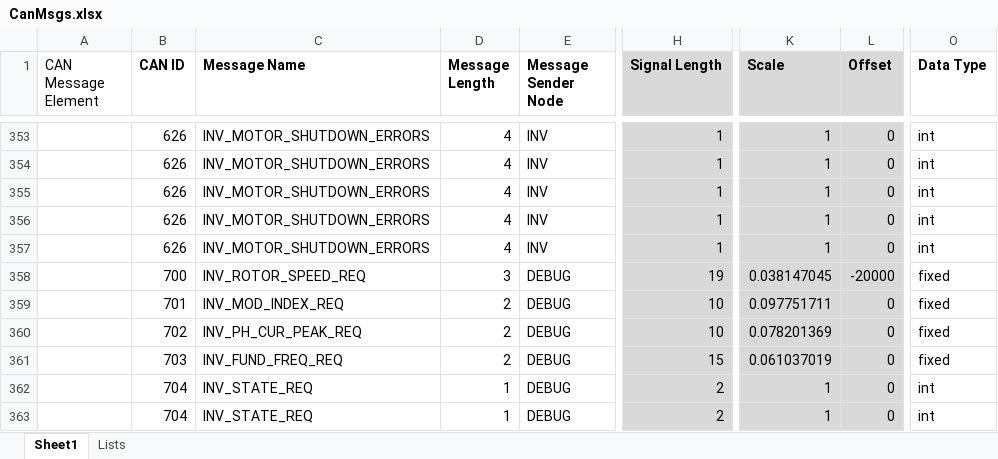
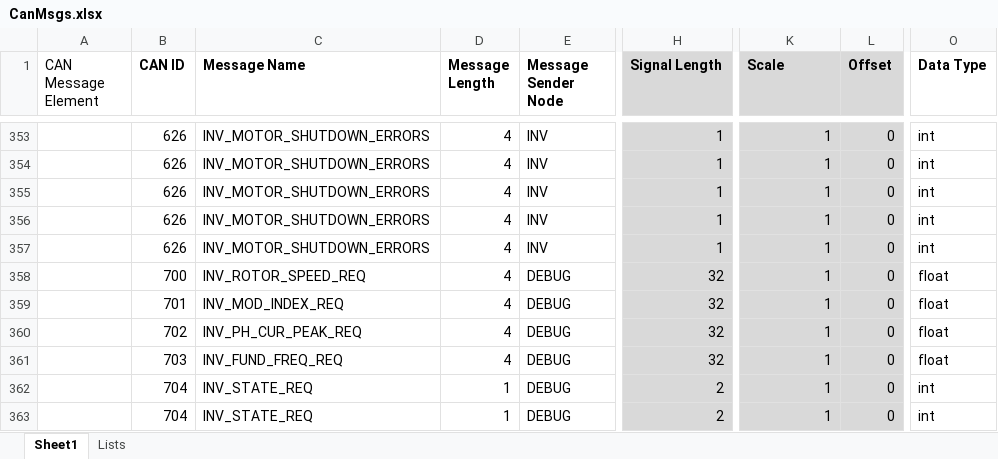
Before and after one commit to UBCFormulaElectric/Consolidated-Firmware, an Excel workbook: scripts/codegen/CAN/CanMsgs.xlsx, sheet Sheet1, drawn as a sheet; only a part is shown, gaps mark what is left out; values as stored, in another font and other column widths than the file's, no borders; the diff covers the shown part only; the diff names each change by its address in the sheet, - before the commit and + after, or states it on an @@ line.

```diff
--- a/scripts/codegen/CAN/CanMsgs.xlsx (sheet Sheet1)
+++ b/scripts/codegen/CAN/CanMsgs.xlsx (sheet Sheet1)
-D358 (Message Length): 3
+D358 (Message Length): 4
-H358 (Signal Length): 19
+H358 (Signal Length): 32
-K358 (Scale): 0.038147045
+K358 (Scale): 1
-L358 (Offset): -20000
+L358 (Offset): 0
-O358:O361 (Data Type): fixed
+O358:O361 (Data Type): float
-D359:D361 (Message Length): 2
+D359:D361 (Message Length): 4
-H359:H360 (Signal Length): 10
+H359:H360 (Signal Length): 32
-K359 (Scale): 0.097751711
+K359 (Scale): 1
-K360 (Scale): 0.078201369
+K360 (Scale): 1
-H361 (Signal Length): 15
+H361 (Signal Length): 32
-K361 (Scale): 0.061037019
+K361 (Scale): 1
```
Also changed, not shown: 2 added rows, 2 removed rows and 49 edited cells elsewhere in this sheet, formulas that keep their value, 8 other files.
